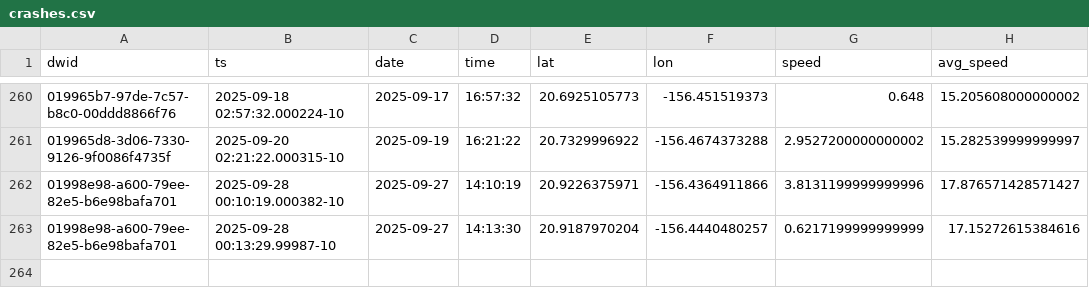
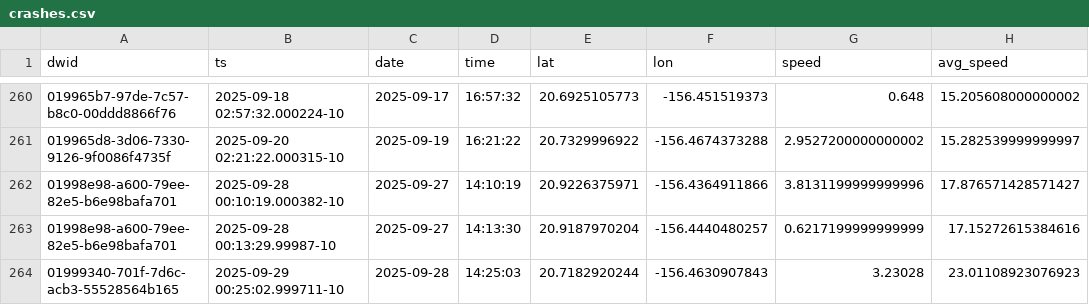
Before and after one commit to dustin/dwp, a CSV file: web/src/crashes.csv, drawn as a sheet; only a part is shown, gaps mark what is left out.

```diff
--- a/web/src/crashes.csv
+++ b/web/src/crashes.csv
@@ -263 +263,2 @@ dwid,ts,date,time,lat,lon,speed,avg_speed
 01998e98-a600-79ee-82e5-b6e98bafa701,2025-09-28 00:13:29.99987-10,2025-09-27,14:13:30,20.9187970204,-156.4440480257,0.6217199999999999,17.15272615384616
+01999340-701f-7d6c-acb3-55528564b165,2025-09-29 00:25:02.999711-10,2025-09-28,14:25:03,20.7182920244,-156.4630907843,3.23028,23.01108923076923
```
Also changed, not shown: web/src/runs.csv.
